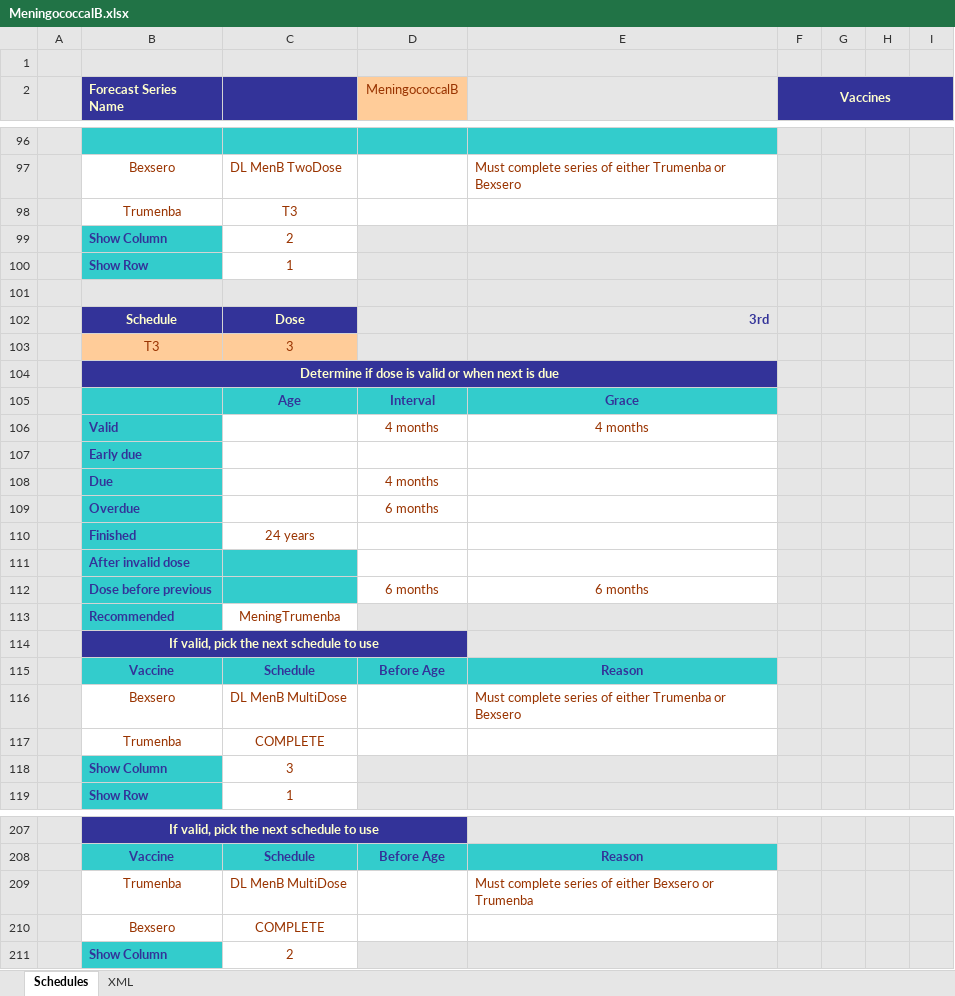
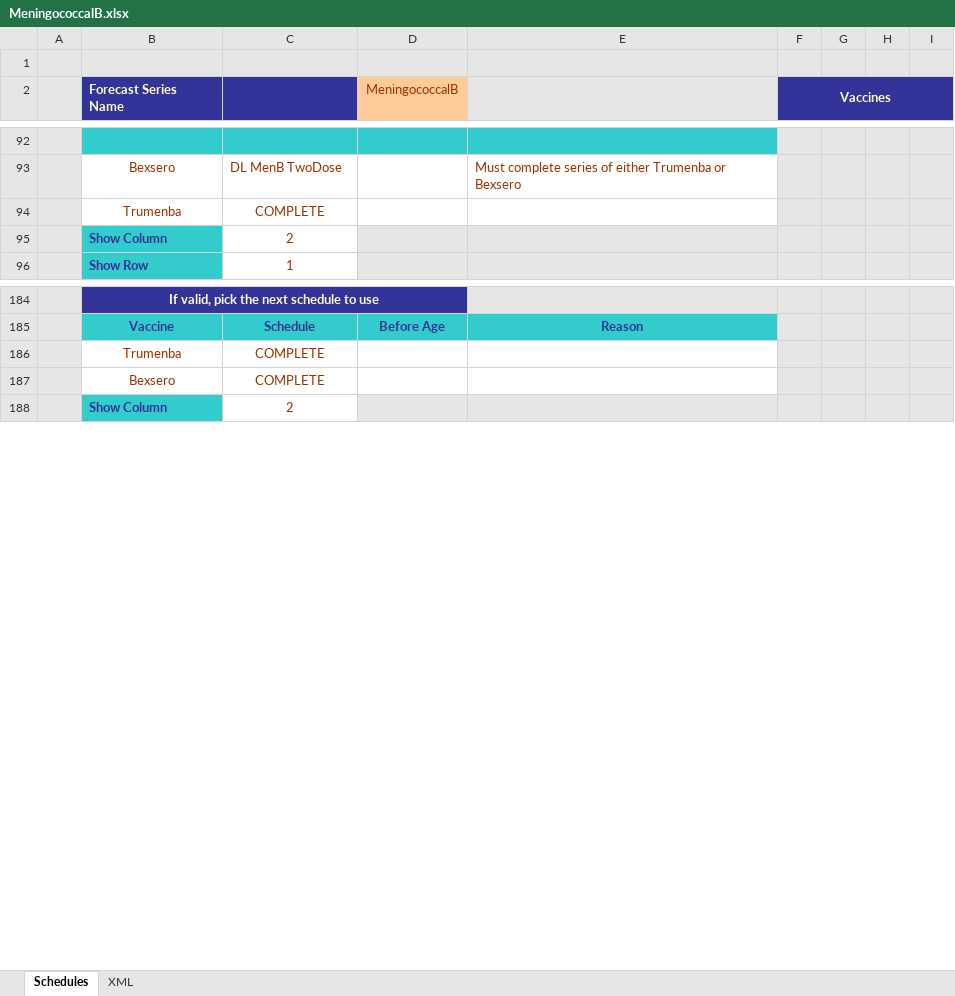
Before and after one commit to immregistries/LoneStarVaccineForecaster, an Excel workbook: schedules/MeningococcalB.xlsx, sheet Schedules, drawn as a sheet; only a part is shown, gaps mark what is left out; values as stored, in another font and other column widths than the file's, no borders; charts and pictures not drawn; removed rows and columns are numbered as before the commit, all else as after; the diff covers the shown part only; the diff names each change by its address in the sheet, - before the commit and + after, or states it on an @@ line.

Commit message:
MeningococcalB schedule update

```diff
--- a/schedules/MeningococcalB.xlsx (sheet Schedules)
+++ b/schedules/MeningococcalB.xlsx (sheet Schedules)
-C94: T3
+C94: COMPLETE
-row 100:  | Show Row | 1
-row 101: (empty)
-row 102:  | Schedule | Dose |  | 3rd
-row 103:  | T3 | 3
-row 104:  | Determine if dose is valid or when next is due
-row 105:  |  | Age | Interval | Grace
-row 106:  | Valid |  | 4 months | 4 months
-row 107:  | Early due
-row 108:  | Due |  | 4 months
-row 109:  | Overdue |  | 6 months
-row 110:  | Finished | 24 years
-row 111:  | After invalid dose
-row 112:  | Dose before previous |  | 6 months | 6 months
-row 113:  | Recommended | MeningTrumenba
-row 114:  | If valid, pick the next schedule to use
-row 115:  | Vaccine | Schedule | Before Age | Reason
-row 116:  | Bexsero | DL MenB MultiDose |  | Must complete series of either Trumenba or Bexsero
-row 118:  | Show Column | 3
-row 209:  | Trumenba | DL MenB MultiDose |  | Must complete series of either Bexsero or Trumenba
@@ row 117 moved to row 186: Trumenba @@
```
Also changed, not shown: 4 removed rows, 8 edited cells and cell formats elsewhere in this sheet, sheet XML, formulas that keep their value, charts or pictures, 3 other files.
